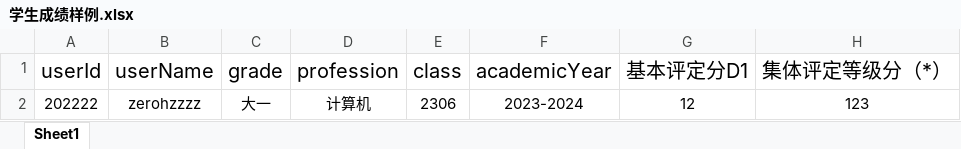
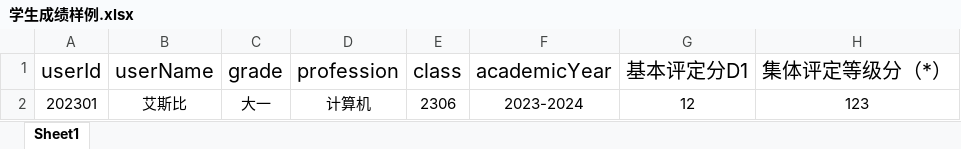
Before and after one commit to ZeroHzzzz/Back-End, an Excel workbook: 学生成绩样例.xlsx, sheet Sheet1, drawn as a sheet; only a part is shown; values as stored, in another font and other column widths than the file's, no borders; the diff names each change by its address in the sheet, - before the commit and + after, or states it on an @@ line.

```diff
--- a/学生成绩样例.xlsx (sheet Sheet1)
+++ b/学生成绩样例.xlsx (sheet Sheet1)
-A2 (userId): 202222
+A2 (userId): 202301
-B2 (userName): zerohzzzz
+B2 (userName): 艾斯比
```
Also changed, not shown: 15 other files.
